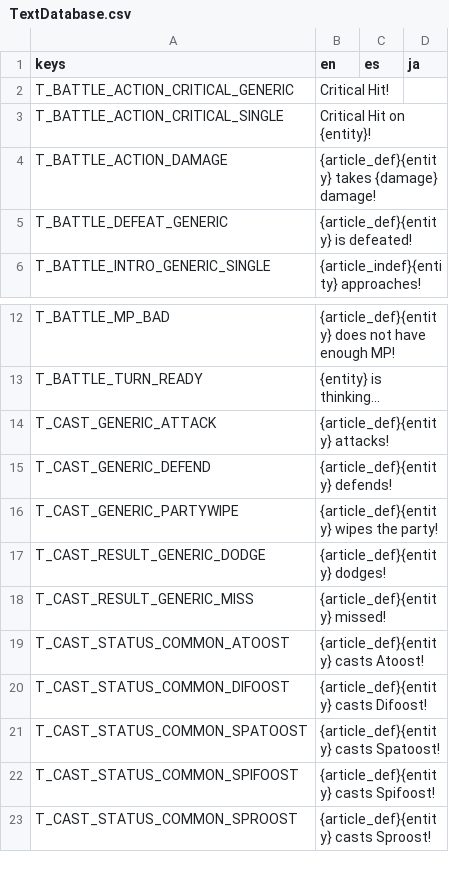
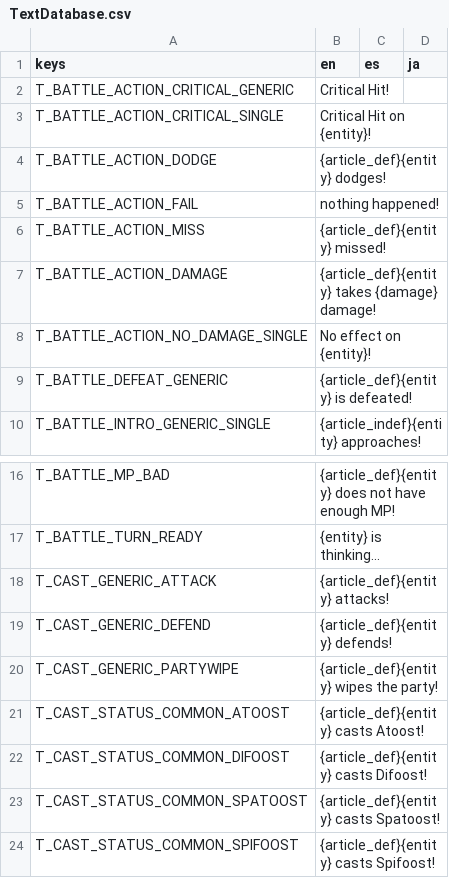
Before and after one commit to Tougon/CopyrightRPG, a CSV file: assets/Localization/TextDatabase.csv, drawn as a sheet; only a part is shown, gaps mark what is left out; the shorter side is filled out with more unchanged rows; removed rows and columns are numbered as before the commit, all else as after; the diff names each change by its address in the sheet, - before the commit and + after, or states it on an @@ line.

Commit message:
5-19-24 - No Damage Flavor Text
Added flavor text for no damage scenarios (if the move still hit)

```diff
--- a/assets/Localization/TextDatabase.csv
+++ b/assets/Localization/TextDatabase.csv
+row 4: T_BATTLE_ACTION_DODGE | {article_def}{entity} dodges!
+row 5: T_BATTLE_ACTION_FAIL | nothing happened!
+row 6: T_BATTLE_ACTION_MISS | {article_def}{entity} missed!
+row 8: T_BATTLE_ACTION_NO_DAMAGE_SINGLE | No effect on {entity}!
-row 17: T_CAST_RESULT_GENERIC_DODGE | {article_def}{entity} dodges!
-row 18: T_CAST_RESULT_GENERIC_MISS | {article_def}{entity} missed!
```
Also changed, not shown: 13 other files.
